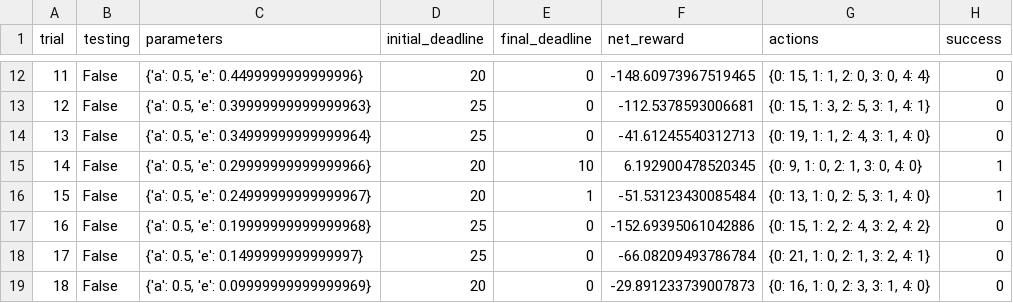
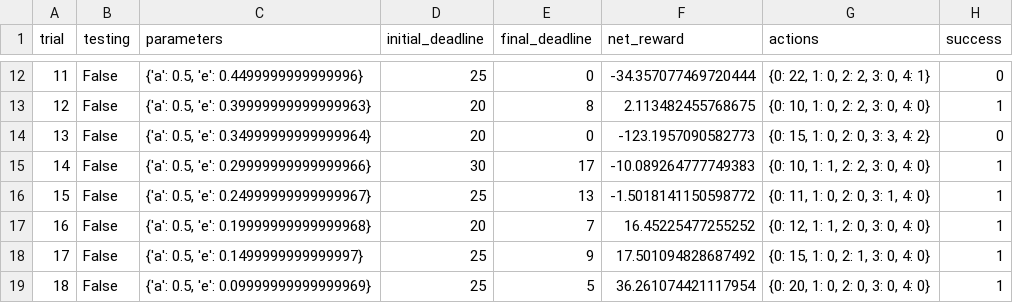
Before and after one commit to rtpaulino/mlnd, a CSV file: smartcab/logs/sim_default-learning.csv, drawn as a sheet; only a part is shown, gaps mark what is left out; the diff covers the shown part only.

```diff
--- a/smartcab/logs/sim_default-learning.csv
+++ b/smartcab/logs/sim_default-learning.csv
@@ -12,8 +12,8 @@ trial,testing,parameters,initial_deadline,final_deadline,net_reward,actions,succ
-11,False,"{'a': 0.5, 'e': 0.4499999999999996}",20,0,-148.60973967519465,"{0: 15, 1: 1, 2: 0, 3: 0, 4: 4}",0
-12,False,"{'a': 0.5, 'e': 0.39999999999999963}",25,0,-112.5378593006681,"{0: 15, 1: 3, 2: 5, 3: 1, 4: 1}",0
-13,False,"{'a': 0.5, 'e': 0.34999999999999964}",25,0,-41.61245540312713,"{0: 19, 1: 1, 2: 4, 3: 1, 4: 0}",0
-14,False,"{'a': 0.5, 'e': 0.29999999999999966}",20,10,6.192900478520345,"{0: 9, 1: 0, 2: 1, 3: 0, 4: 0}",1
-15,False,"{'a': 0.5, 'e': 0.24999999999999967}",20,1,-51.53123430085484,"{0: 13, 1: 0, 2: 5, 3: 1, 4: 0}",1
-16,False,"{'a': 0.5, 'e': 0.19999999999999968}",25,0,-152.69395061042886,"{0: 15, 1: 2, 2: 4, 3: 2, 4: 2}",0
-17,False,"{'a': 0.5, 'e': 0.1499999999999997}",25,0,-66.08209493786784,"{0: 21, 1: 0, 2: 1, 3: 2, 4: 1}",0
-18,False,"{'a': 0.5, 'e': 0.09999999999999969}",20,0,-29.891233739007873,"{0: 16, 1: 0, 2: 3, 3: 1, 4: 0}",0
+11,False,"{'a': 0.5, 'e': 0.4499999999999996}",25,0,-34.357077469720444,"{0: 22, 1: 0, 2: 2, 3: 0, 4: 1}",0
+12,False,"{'a': 0.5, 'e': 0.39999999999999963}",20,8,2.113482455768675,"{0: 10, 1: 0, 2: 2, 3: 0, 4: 0}",1
+13,False,"{'a': 0.5, 'e': 0.34999999999999964}",20,0,-123.1957090582773,"{0: 15, 1: 0, 2: 0, 3: 3, 4: 2}",0
+14,False,"{'a': 0.5, 'e': 0.29999999999999966}",30,17,-10.089264777749383,"{0: 10, 1: 1, 2: 2, 3: 0, 4: 0}",1
+15,False,"{'a': 0.5, 'e': 0.24999999999999967}",25,13,-1.5018141150598772,"{0: 11, 1: 0, 2: 0, 3: 1, 4: 0}",1
+16,False,"{'a': 0.5, 'e': 0.19999999999999968}",20,7,16.45225477255252,"{0: 12, 1: 1, 2: 0, 3: 0, 4: 0}",1
+17,False,"{'a': 0.5, 'e': 0.1499999999999997}",25,9,17.501094828687492,"{0: 15, 1: 0, 2: 1, 3: 0, 4: 0}",1
+18,False,"{'a': 0.5, 'e': 0.09999999999999969}",25,5,36.261074421117954,"{0: 20, 1: 0, 2: 0, 3: 0, 4: 0}",1
```
Also changed, not shown: 83 edited cells elsewhere in this file, smartcab/logs/sim_improved-learning.csv, smartcab/logs/sim_no-learning.csv, 5 other files.
